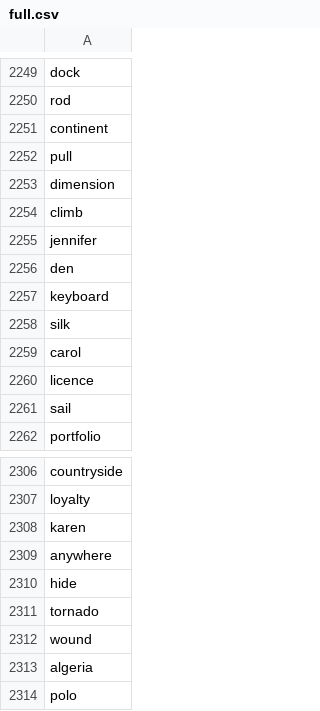
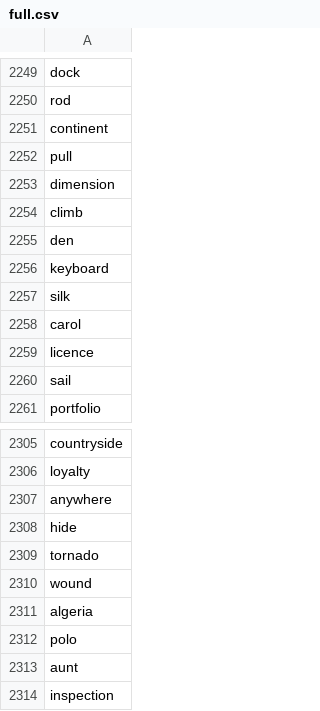
Before and after one commit to termsurf/mist, a CSV file: text/list/word/noun/full.csv, drawn as a sheet; only a part is shown, gaps mark what is left out; the shorter side is filled out with more unchanged rows.

Commit message:
basic lists

```diff
--- a/text/list/word/noun/full.csv
+++ b/text/list/word/noun/full.csv
@@ -2254,3 +2254,2 @@ dimension,
 climb,
-jennifer,
 den,
@@ -2307,3 +2306,2 @@ countryside,
 loyalty,
-karen,
 anywhere,
```
Also changed, not shown: 1 other file.
